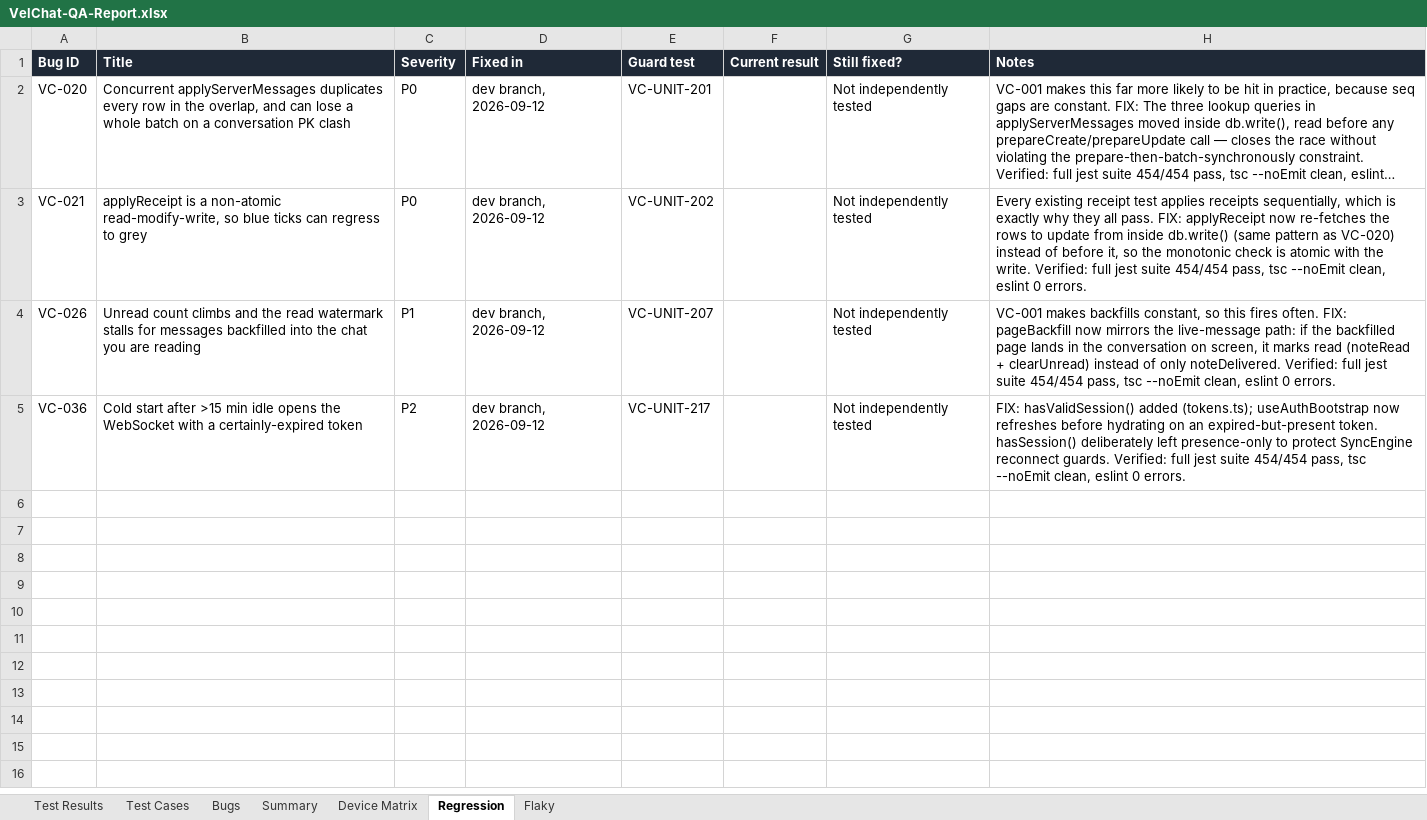
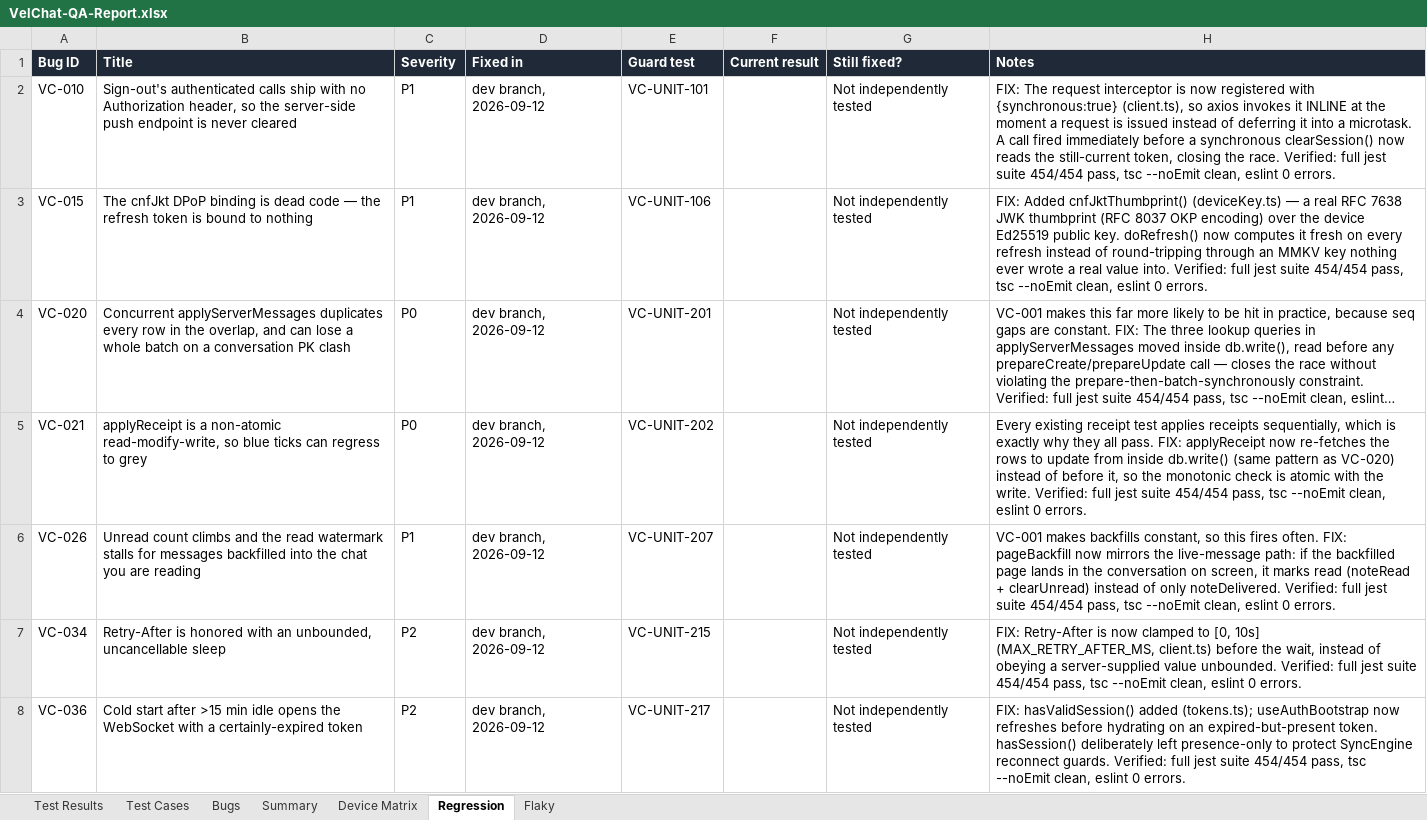
Before and after one commit to Aayushajs/VELCHAT-FRONTEND, an Excel workbook: QA/reports/VelChat-QA-Report.xlsx, sheet Regression, drawn as a sheet; long unchanged cells end in …; values as stored, in another font and other column widths than the file's, no borders; the diff names each change by its address in the sheet, - before the commit and + after, or states it on an @@ line.

```diff
--- a/QA/reports/VelChat-QA-Report.xlsx (sheet Regression)
+++ b/QA/reports/VelChat-QA-Report.xlsx (sheet Regression)
+row 2: VC-010 | Sign-out's authenticated calls ship with no Authorization header, so the server-side push endpoint is never cleared | P1 | dev branch, 2026-09-12 | VC-UNIT-101 |  | Not independently tested | FIX: The request interceptor is now registered with {synchronous:true} (client.ts), so axios invokes it INLINE at the moment a request is issued instead of deferring it into a microtask. A call fired immediately before a synchronous clearSession() now reads the still-current token, closing the race. Verified: full jest suite 454/454 pass, tsc --noEmit clean, eslint 0 errors.
+row 3: VC-015 | The cnfJkt DPoP binding is dead code — the refresh token is bound to nothing | P1 | dev branch, 2026-09-12 | VC-UNIT-106 |  | Not independently tested | FIX: Added cnfJktThumbprint() (deviceKey.ts) — a real RFC 7638 JWK thumbprint (RFC 8037 OKP encoding) over the device Ed25519 public key. doRefresh() now computes it fresh on every refresh instead of round-tripping through an MMKV key nothing ever wrote a real value into. Verified: full jest suite 454/454 pass, tsc --noEmit clean, eslint 0 errors.
+row 7: VC-034 | Retry-After is honored with an unbounded, uncancellable sleep | P2 | dev branch, 2026-09-12 | VC-UNIT-215 |  | Not independently tested | FIX: Retry-After is now clamped to [0, 10s] (MAX_RETRY_AFTER_MS, client.ts) before the wait, instead of obeying a server-supplied value unbounded. Verified: full jest suite 454/454 pass, tsc --noEmit clean, eslint 0 errors.
```
Also changed, not shown: sheet Summary, sheet Bugs, sheet Test Results, 5 other files.
